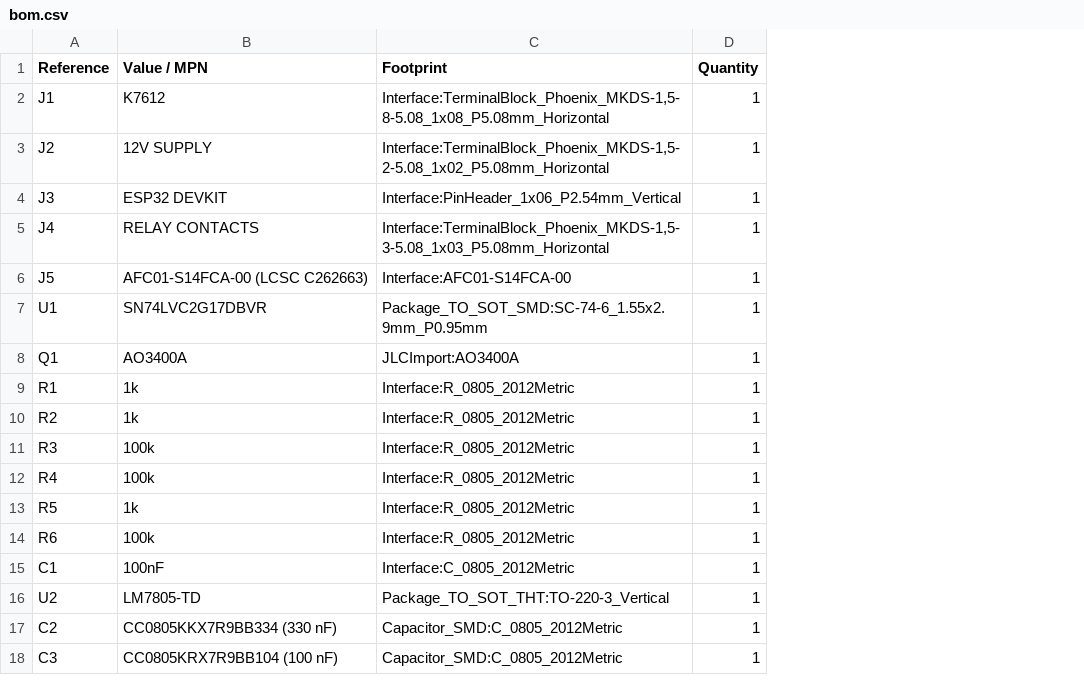
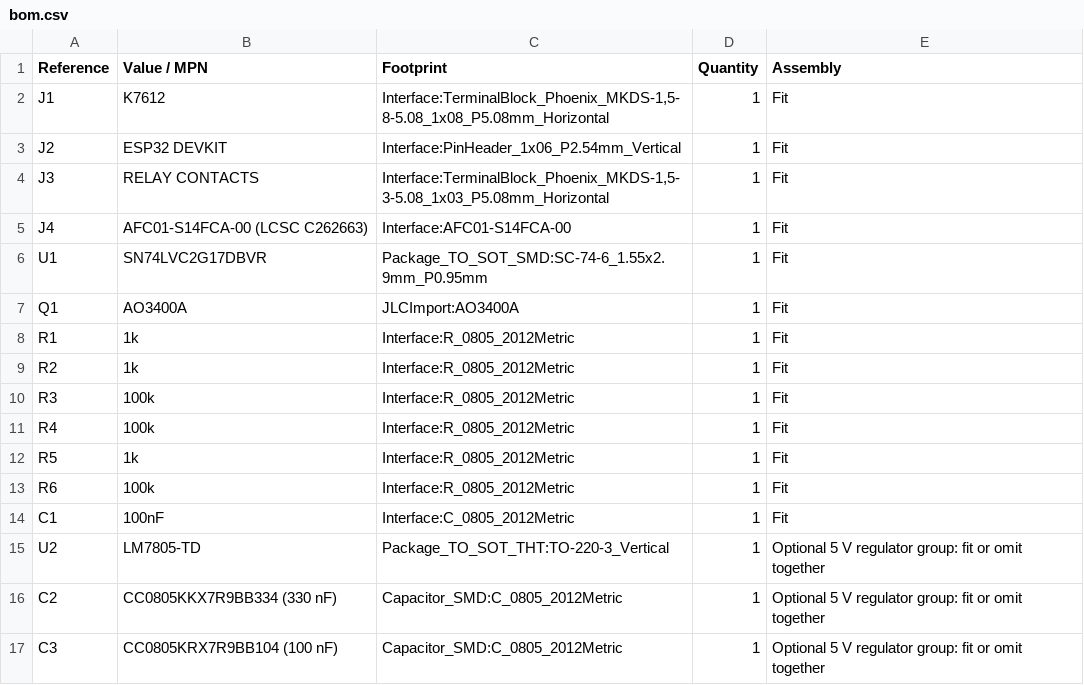
Before and after one commit to erebusnz/k7612-esphome-connected, a CSV file: esp32-k7612-interface/bom.csv, drawn as a sheet; removed rows and columns are numbered as before the commit, all else as after; the diff names each change by its address in the sheet, - before the commit and + after, or states it on an @@ line.

Commit message:
Document optional Apollo pad 11 power and refresh the board render

```diff
--- a/esp32-k7612-interface/bom.csv
+++ b/esp32-k7612-interface/bom.csv
+column E (Assembly), rows 2-17: Fit | Fit | Fit | Fit | Fit | Fit | Fit | Fit | Fit | Fit | Fit | Fit | Fit | Optional 5 V regulator group: fit or omit together | Optional 5 V regulator group: fit or omit together | Optional 5 V regulator group: fit or omit together
-B3 (Value / MPN): 12V SUPPLY
+B3 (Value / MPN): ESP32 DEVKIT
-C3 (Footprint): Interface:TerminalBlock_Phoenix_MKDS-1,5-2-5.08_1x02_P5.08mm_Horizontal
+C3 (Footprint): Interface:PinHeader_1x06_P2.54mm_Vertical
-B4 (Value / MPN): ESP32 DEVKIT
+B4 (Value / MPN): RELAY CONTACTS
-C4 (Footprint): Interface:PinHeader_1x06_P2.54mm_Vertical
+C4 (Footprint): Interface:TerminalBlock_Phoenix_MKDS-1,5-3-5.08_1x03_P5.08mm_Horizontal
-B5 (Value / MPN): RELAY CONTACTS
+B5 (Value / MPN): AFC01-S14FCA-00 (LCSC C262663)
-C5 (Footprint): Interface:TerminalBlock_Phoenix_MKDS-1,5-3-5.08_1x03_P5.08mm_Horizontal
+C5 (Footprint): Interface:AFC01-S14FCA-00
-row 6: J5 | AFC01-S14FCA-00 (LCSC C262663) | Interface:AFC01-S14FCA-00 | 1
```
Also changed, not shown: 4 other files.
